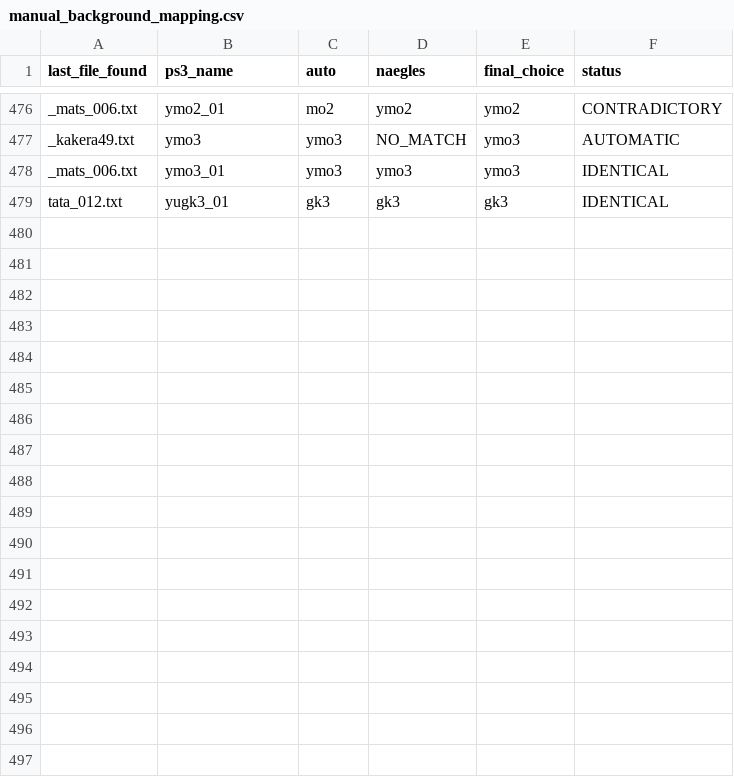
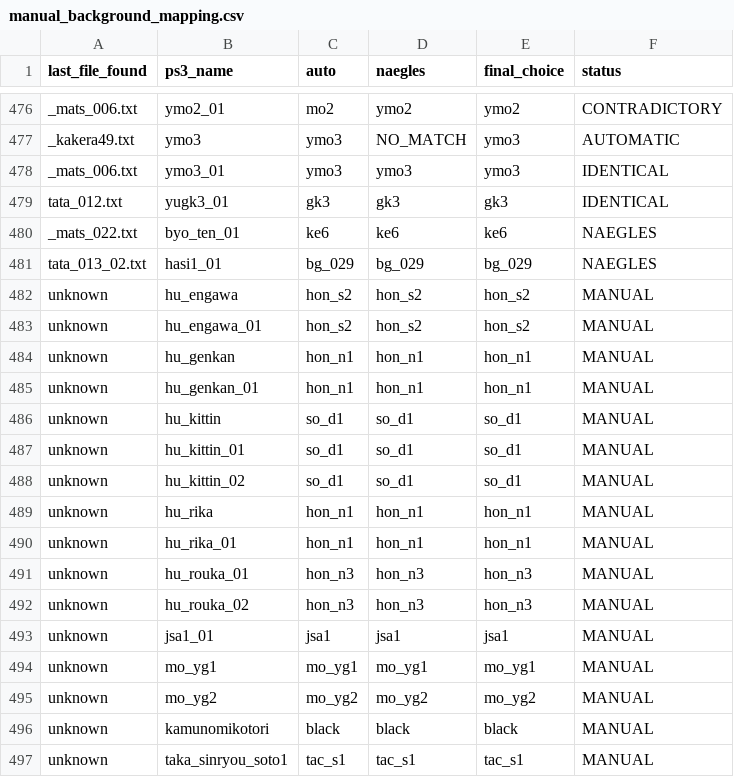
Before and after one commit to drojf/match_higurashi_scripts, a CSV file: imageComparer/manual_background_mapping.csv, drawn as a sheet; only a part is shown, gaps mark what is left out; the diff names each change by its address in the sheet, - before the commit and + after, or states it on an @@ line.

Commit message:
Manually update background matching

```diff
--- a/imageComparer/manual_background_mapping.csv
+++ b/imageComparer/manual_background_mapping.csv
+row 480: _mats_022.txt | byo_ten_01 | ke6 | ke6 | ke6 | NAEGLES
+row 481: tata_013_02.txt | hasi1_01 | bg_029 | bg_029 | bg_029 | NAEGLES
+row 482: unknown | hu_engawa | hon_s2 | hon_s2 | hon_s2 | MANUAL
+row 483: unknown | hu_engawa_01 | hon_s2 | hon_s2 | hon_s2 | MANUAL
+row 484: unknown | hu_genkan | hon_n1 | hon_n1 | hon_n1 | MANUAL
+row 485: unknown | hu_genkan_01 | hon_n1 | hon_n1 | hon_n1 | MANUAL
+row 486: unknown | hu_kittin | so_d1 | so_d1 | so_d1 | MANUAL
+row 487: unknown | hu_kittin_01 | so_d1 | so_d1 | so_d1 | MANUAL
+row 488: unknown | hu_kittin_02 | so_d1 | so_d1 | so_d1 | MANUAL
+row 489: unknown | hu_rika | hon_n1 | hon_n1 | hon_n1 | MANUAL
+row 490: unknown | hu_rika_01 | hon_n1 | hon_n1 | hon_n1 | MANUAL
+row 491: unknown | hu_rouka_01 | hon_n3 | hon_n3 | hon_n3 | MANUAL
+row 492: unknown | hu_rouka_02 | hon_n3 | hon_n3 | hon_n3 | MANUAL
+row 493: unknown | jsa1_01 | jsa1 | jsa1 | jsa1 | MANUAL
+row 494: unknown | mo_yg1 | mo_yg1 | mo_yg1 | mo_yg1 | MANUAL
+row 495: unknown | mo_yg2 | mo_yg2 | mo_yg2 | mo_yg2 | MANUAL
+row 496: unknown | kamunomikotori | black | black | black | MANUAL
+row 497: unknown | taka_sinryou_soto1 | tac_s1 | tac_s1 | tac_s1 | MANUAL
```
